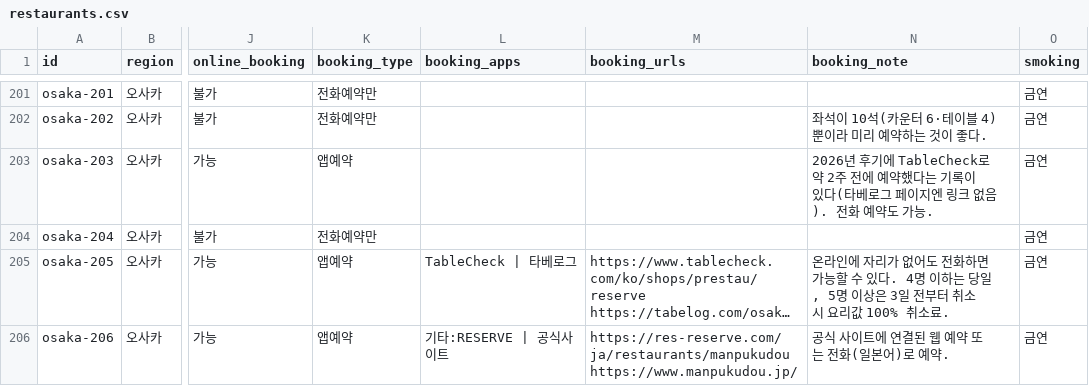
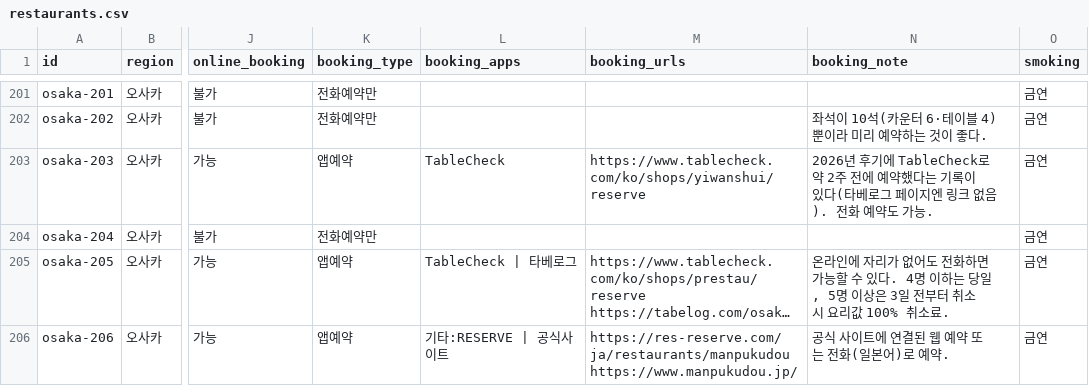
Before and after one commit to tkdrn416/matzip, a CSV file: data/restaurants.csv, drawn as a sheet; only a part is shown, gaps mark what is left out; long unchanged cells end in …; the diff covers the shown part only; the diff names each change by its address in the sheet, - before the commit and + after, or states it on an @@ line.

```diff
--- a/data/restaurants.csv
+++ b/data/restaurants.csv
-L203 (booking_apps): (empty)
+L203 (booking_apps): TableCheck
-M203 (booking_urls): (empty)
+M203 (booking_urls): https://www.tablecheck.com/ko/shops/yiwanshui/reserve
```
Also changed, not shown: 3 added rows and 11 edited cells elsewhere in this file, exports/google-mymaps/kyoto.csv, exports/google-mymaps/osaka.csv, 14 other files.
